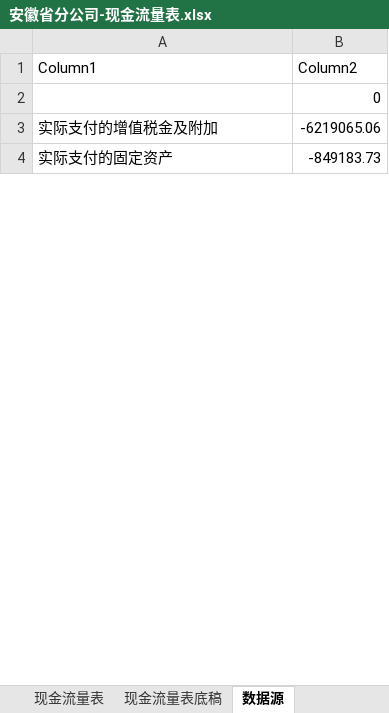
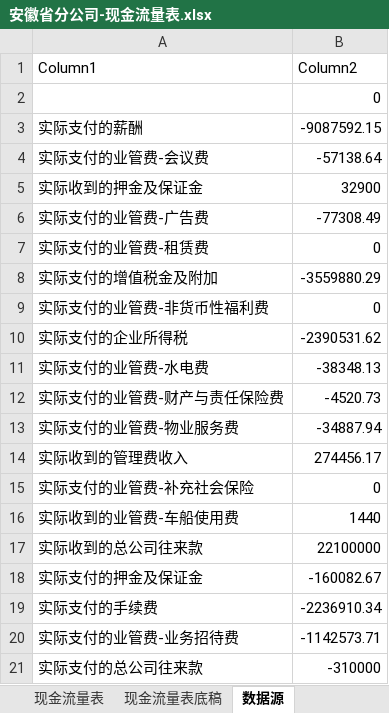
Before and after one commit to VB6Hobbyst7/CLPCworks, an Excel workbook: EXCEL_VBA_FILES/安徽省分公司-现金流量表.xlsx, sheet 数据源, drawn as a sheet; only a part is shown; the shorter side is filled out with more unchanged rows; values as stored, in another font and other column widths than the file's, no borders; table styles not drawn; addresses are those after the commit; the diff covers the shown part only; the diff names each change by its address in the sheet, - before the commit and + after, or states it on an @@ line.

```diff
--- a/EXCEL_VBA_FILES/安徽省分公司-现金流量表.xlsx (sheet 数据源)
+++ b/EXCEL_VBA_FILES/安徽省分公司-现金流量表.xlsx (sheet 数据源)
+row 3: 实际支付的薪酬 | -9087592.15
+row 4: 实际支付的业管费-会议费 | -57138.64
+row 5: 实际收到的押金及保证金 | 32900
@@ row 7 moved to row 6: 实际支付的业管费-广告费 @@
+row 7: 实际支付的业管费-租赁费 | 0
-B8 (Column2): -6219065.06
+B8 (Column2): -3559880.29
@@ row 6 moved to row 9: 实际支付的业管费-非货币性福利费 @@
+row 10: 实际支付的企业所得税 | -2390531.62
+row 11: 实际支付的业管费-水电费 | -38348.13
@@ row 8 moved to row 12: 实际支付的业管费-财产与责任保险费 @@
+row 13: 实际支付的业管费-物业服务费 | -34887.94
+row 14: 实际收到的管理费收入 | 274456.17
@@ row 30 moved to row 15: 实际支付的业管费-补充社会保险 @@
@@ row 10 moved to row 16: 实际收到的业管费-车船使用费 @@
+row 17: 实际收到的总公司往来款 | 22100000
+row 18: 实际支付的押金及保证金 | -160082.67
+row 19: 实际支付的手续费 | -2236910.34
+row 20: 实际支付的业管费-业务招待费 | -1142573.71
+row 21: 实际支付的总公司往来款 | -310000
```
Also changed, not shown: 16 added rows, 31 removed rows, 5 moved rows and 8 edited cells elsewhere in this sheet, sheet 现金流量表底稿, sheet 现金流量表, formulas that keep their value, EXCEL_VBA_FILES/SAP财务三栏明细账数据清洗0428.xlsm, EXCEL_VBA_FILES/sap系统对账单生成.xlsm, 7 other files.
